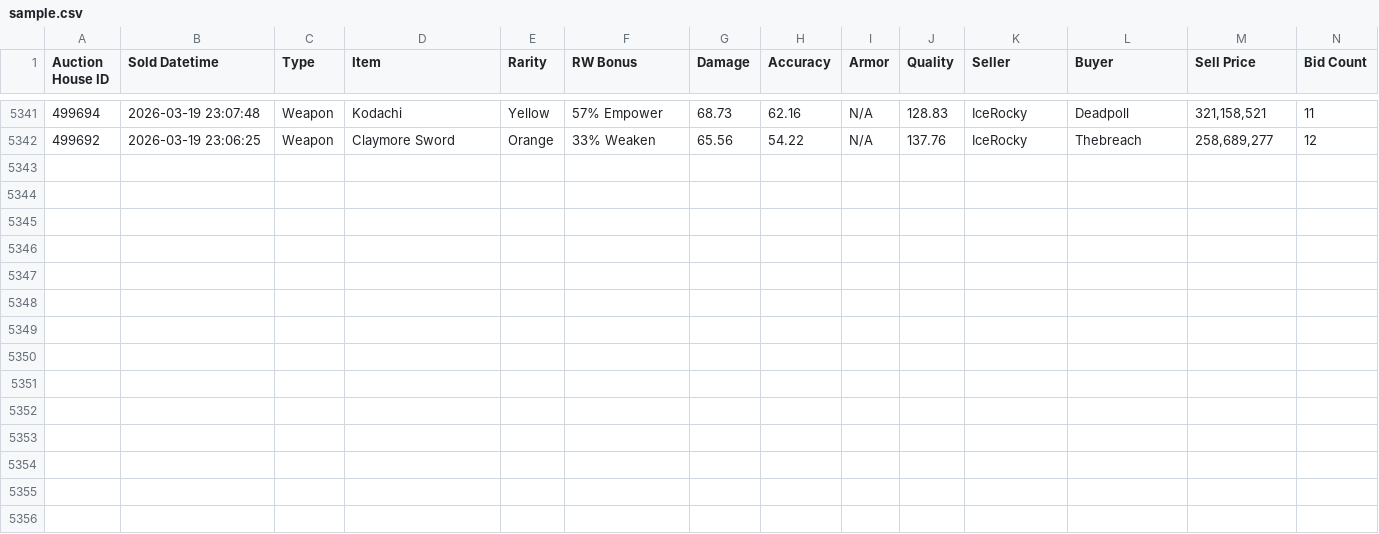
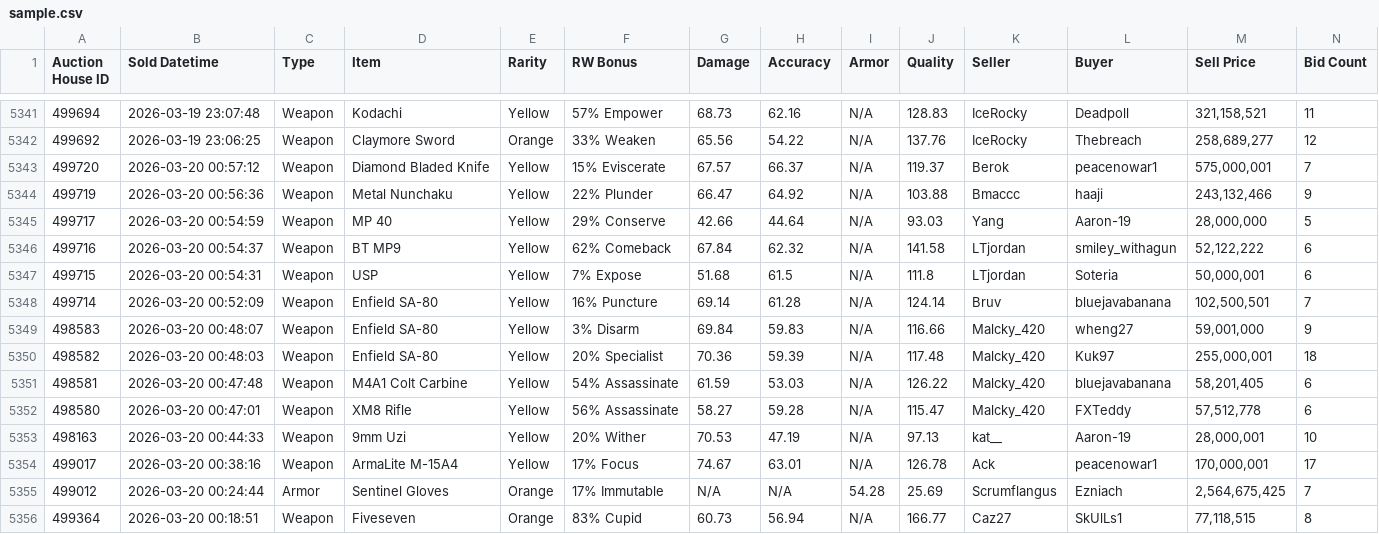
Before and after one commit to Ferrousbuns/torn-auctionHouse-viewer, a CSV file: sample.csv, drawn as a sheet; only a part is shown, gaps mark what is left out.

Commit message:
Auto-update auction data: 2026-03-19 21:00

```diff
--- a/sample.csv
+++ b/sample.csv
@@ -5342 +5342,15 @@
 "499692","2026-03-19 23:06:25","Weapon","Claymore Sword","Orange","33% Weaken","65.56","54.22","N/A","137.76","IceRocky","Thebreach","258,689,277","12"
+"499720","2026-03-20 00:57:12","Weapon","Diamond Bladed Knife","Yellow","15% Eviscerate","67.57","66.37","N/A","119.37","Berok","peacenowar1","575,000,001","7"
+"499719","2026-03-20 00:56:36","Weapon","Metal Nunchaku","Yellow","22% Plunder","66.47","64.92","N/A","103.88","Bmaccc","haaji","243,132,466","9"
+"499717","2026-03-20 00:54:59","Weapon","MP 40","Yellow","29% Conserve","42.66","44.64","N/A","93.03","Yang","Aaron-19","28,000,000","5"
+"499716","2026-03-20 00:54:37","Weapon","BT MP9","Yellow","62% Comeback","67.84","62.32","N/A","141.58","LTjordan","smiley_withagun","52,122,222","6"
+"499715","2026-03-20 00:54:31","Weapon","USP","Yellow","7% Expose","51.68","61.5","N/A","111.8","LTjordan","Soteria","50,000,001","6"
+"499714","2026-03-20 00:52:09","Weapon","Enfield SA-80","Yellow","16% Puncture","69.14","61.28","N/A","124.14","Bruv","bluejavabanana","102,500,501","7"
+"498583","2026-03-20 00:48:07","Weapon","Enfield SA-80","Yellow","3% Disarm","69.84","59.83","N/A","116.66","Malcky_420","wheng27","59,001,000","9"
+"498582","2026-03-20 00:48:03","Weapon","Enfield SA-80","Yellow","20% Specialist","70.36","59.39","N/A","117.48","Malcky_420","Kuk97","255,000,001","18"
+"498581","2026-03-20 00:47:48","Weapon","M4A1 Colt Carbine","Yellow","54% Assassinate","61.59","53.03","N/A","126.22","Malcky_420","bluejavabanana","58,201,405","6"
+"498580","2026-03-20 00:47:01","Weapon","XM8 Rifle","Yellow","56% Assassinate","58.27","59.28","N/A","115.47","Malcky_420","FXTeddy","57,512,778","6"
+"498163","2026-03-20 00:44:33","Weapon","9mm Uzi","Yellow","20% Wither","70.53","47.19","N/A","97.13","kat__","Aaron-19","28,000,001","10"
+"499017","2026-03-20 00:38:16","Weapon","ArmaLite M-15A4","Yellow","17% Focus","74.67","63.01","N/A","126.78","Ack","peacenowar1","170,000,001","17"
+"499012","2026-03-20 00:24:44","Armor","Sentinel Gloves","Orange","17% Immutable","N/A","N/A","54.28","25.69","Scrumflangus","Ezniach","2,564,675,425","7"
+"499364","2026-03-20 00:18:51","Weapon","Fiveseven","Orange","83% Cupid","60.73","56.94","N/A","166.77","Caz27","SkUlLs1","77,118,515","8"
```
